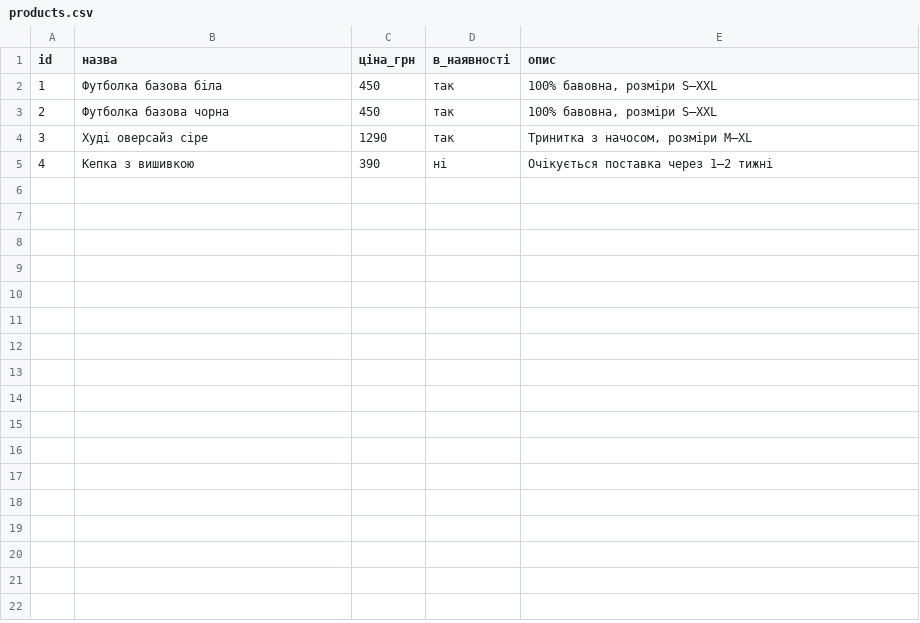
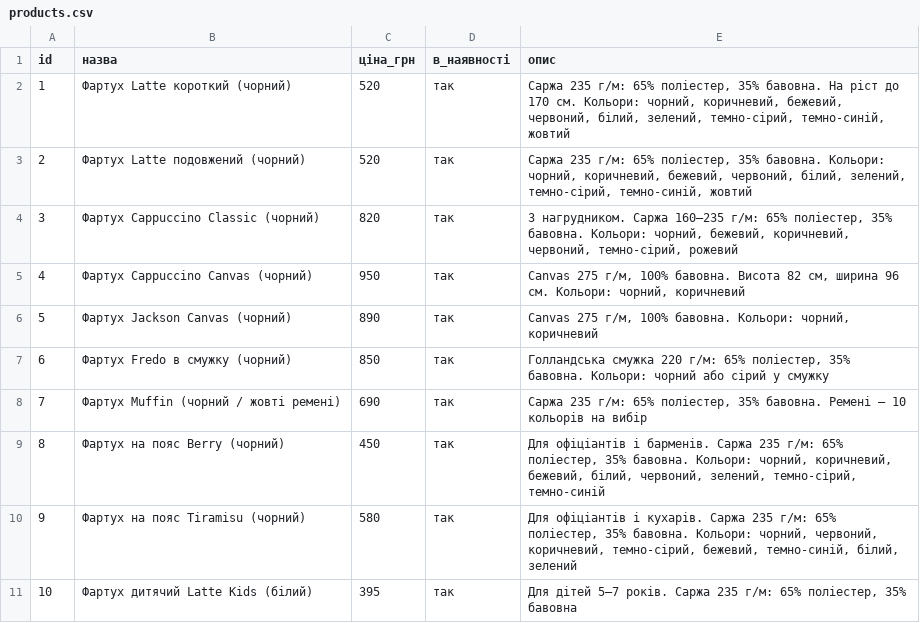
Before and after one commit to ura3344-collab/sales-bot, a CSV file: products.csv, drawn as a sheet.

```diff
--- a/products.csv
+++ b/products.csv
@@ -1,5 +1,11 @@
 id,назва,ціна_грн,в_наявності,опис
-1,Футболка базова біла,450,так,"100% бавовна, розміри S–XXL"
-2,Футболка базова чорна,450,так,"100% бавовна, розміри S–XXL"
-3,Худі оверсайз сіре,1290,так,"Тринитка з начосом, розміри M–XL"
-4,Кепка з вишивкою,390,ні,"Очікується поставка через 1–2 тижні"
+1,Фартух Latte короткий (чорний),520,так,"Саржа 235 г/м: 65% поліестер, 35% бавовна. На ріст до 170 см. Кольори: чорний, коричневий, бежевий, червоний, білий, зелений, темно-сірий, темно-синій, жовтий"
+2,Фартух Latte подовжений (чорний),520,так,"Саржа 235 г/м: 65% поліестер, 35% бавовна. Кольори: чорний, коричневий, бежевий, червоний, білий, зелений, темно-сірий, темно-синій, жовтий"
+3,Фартух Cappuccino Classic (чорний),820,так,"З нагрудником. Саржа 160–235 г/м: 65% поліестер, 35% бавовна. Кольори: чорний, бежевий, коричневий, червоний, темно-сірий, рожевий"
+4,Фартух Cappuccino Canvas (чорний),950,так,"Canvas 275 г/м, 100% бавовна. Висота 82 см, ширина 96 см. Кольори: чорний, коричневий"
+5,Фартух Jackson Canvas (чорний),890,так,"Canvas 275 г/м, 100% бавовна. Кольори: чорний, коричневий"
+6,Фартух Fredo в смужку (чорний),850,так,"Голландська смужка 220 г/м: 65% поліестер, 35% бавовна. Кольори: чорний або сірий у смужку"
+7,Фартух Muffin (чорний / жовті ремені),690,так,"Саржа 235 г/м: 65% поліестер, 35% бавовна. Ремені — 10 кольорів на вибір"
+8,Фартух на пояс Berry (чорний),450,так,"Для офіціантів і барменів. Саржа 235 г/м: 65% поліестер, 35% бавовна. Кольори: чорний, коричневий, бежевий, білий, червоний, зелений, темно-сірий, темно-синій"
+9,Фартух на пояс Tiramisu (чорний),580,так,"Для офіціантів і кухарів. Саржа 235 г/м: 65% поліестер, 35% бавовна. Кольори: чорний, червоний, коричневий, темно-сірий, бежевий, темно-синій, білий, зелений"
+10,Фартух дитячий Latte Kids (білий),395,так,"Для дітей 5–7 років. Саржа 235 г/м: 65% поліестер, 35% бавовна"
```
Also changed, not shown: 17 other files.
